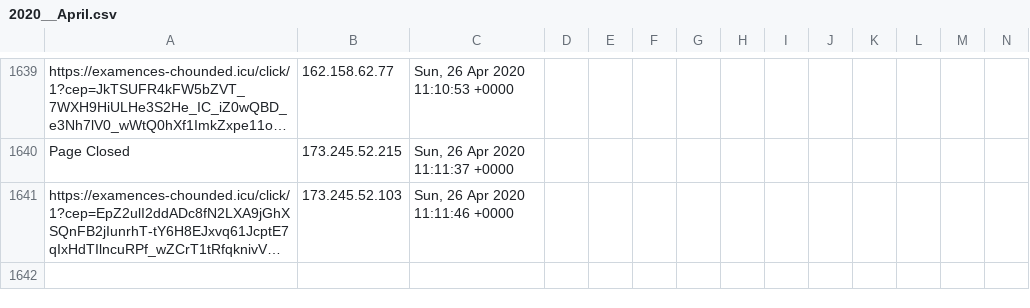
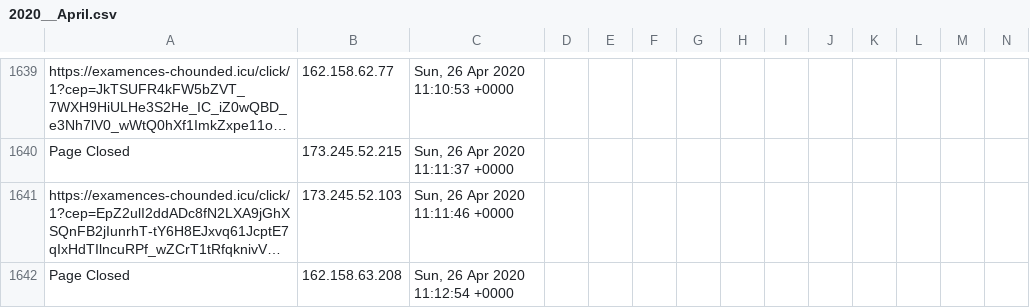
Before and after one commit to runacode/av_op, a CSV file: logs/2020__April.csv, drawn as a sheet; only a part is shown, gaps mark what is left out; long unchanged cells end in …; rows hold the shown columns only; the diff names each change by its address in the sheet, - before the commit and + after, or states it on an @@ line.

Commit message:
Site Editor Update

```diff
--- a/logs/2020__April.csv
+++ b/logs/2020__April.csv
+row 1642: Page Closed | 162.158.63.208 | Sun, 26 Apr 2020 11:12:54 +0000
```
